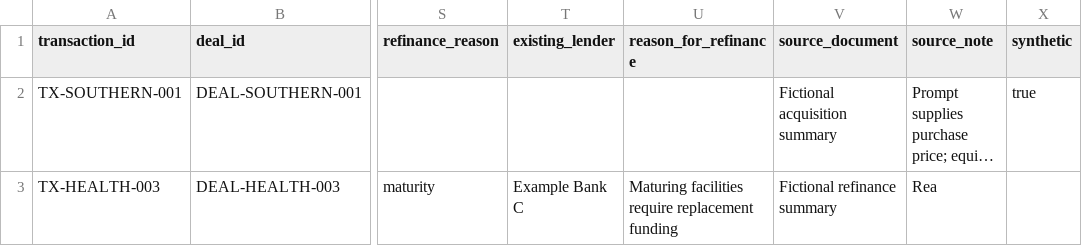
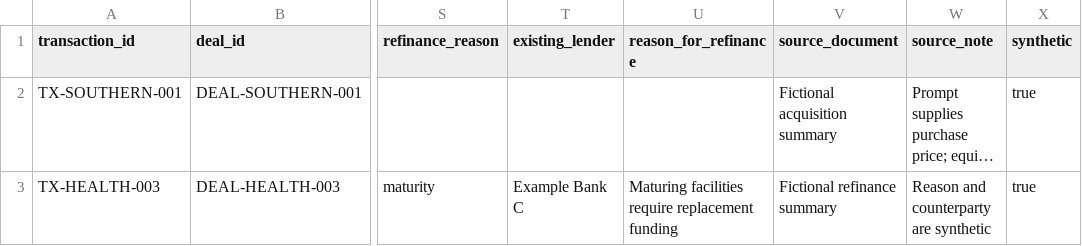
Before and after one commit to yangjacob06/SAASATHON2, a CSV file: MODEL/prototype/synthetic-data/reference-tables/transaction_details.csv, drawn as a sheet; only a part is shown, gaps mark what is left out; long unchanged cells end in …; the diff names each change by its address in the sheet, - before the commit and + after, or states it on an @@ line.

```diff
--- a/MODEL/prototype/synthetic-data/reference-tables/transaction_details.csv
+++ b/MODEL/prototype/synthetic-data/reference-tables/transaction_details.csv
-W3 (source_note): Rea
+W3 (source_note): Reason and counterparty are synthetic
-X3 (synthetic): (empty)
+X3 (synthetic): true
```
Also changed, not shown: MODEL/prototype/synthetic-data/reference-tables/companies.csv, MODEL/prototype/synthetic-data/reference-tables/financial_periods.csv, 2 other files.
